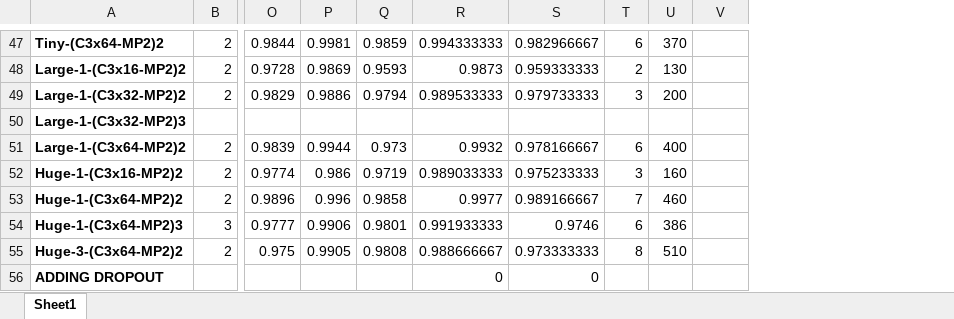
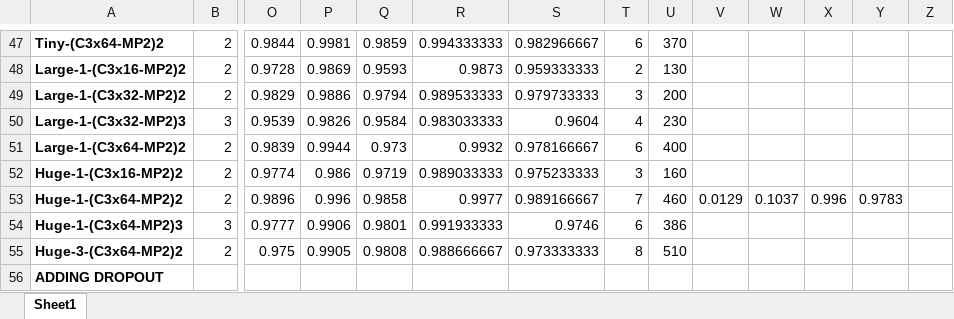
Before and after one commit to PLCoster/cs50ai-week5-traffic, an Excel workbook: results.xlsx, sheet Sheet1, drawn as a sheet; only a part is shown, gaps mark what is left out; values as stored, in another font and other column widths than the file's, no borders; conditional formats not drawn; removed rows and columns are numbered as before the commit, all else as after; rows hold the shown columns only; the diff covers the shown part only; the diff names each change by its address in the sheet, - before the commit and + after, or states it on an @@ line.

```diff
--- a/results.xlsx (sheet Sheet1)
+++ b/results.xlsx (sheet Sheet1)
+column W, row 53: 0.1037
+column X, row 53: 0.996
+column Y, row 53: 0.9783
+column Z, empty
-row 50: Large-1-(C3x32-MP2)3
+row 50: Large-1-(C3x32-MP2)3 | 3 | 0.9539 | 0.9826 | 0.9584 | 0.983033333 | 0.9604 | 4 | 230
-V53: (empty)
+V53: 0.0129
-R56: 0
+R56: (empty)
-S56: 0
+S56: (empty)
```
Also changed, not shown: 6 added rows, 2 removed rows and 52 edited cells elsewhere in this sheet, 3 other files.
